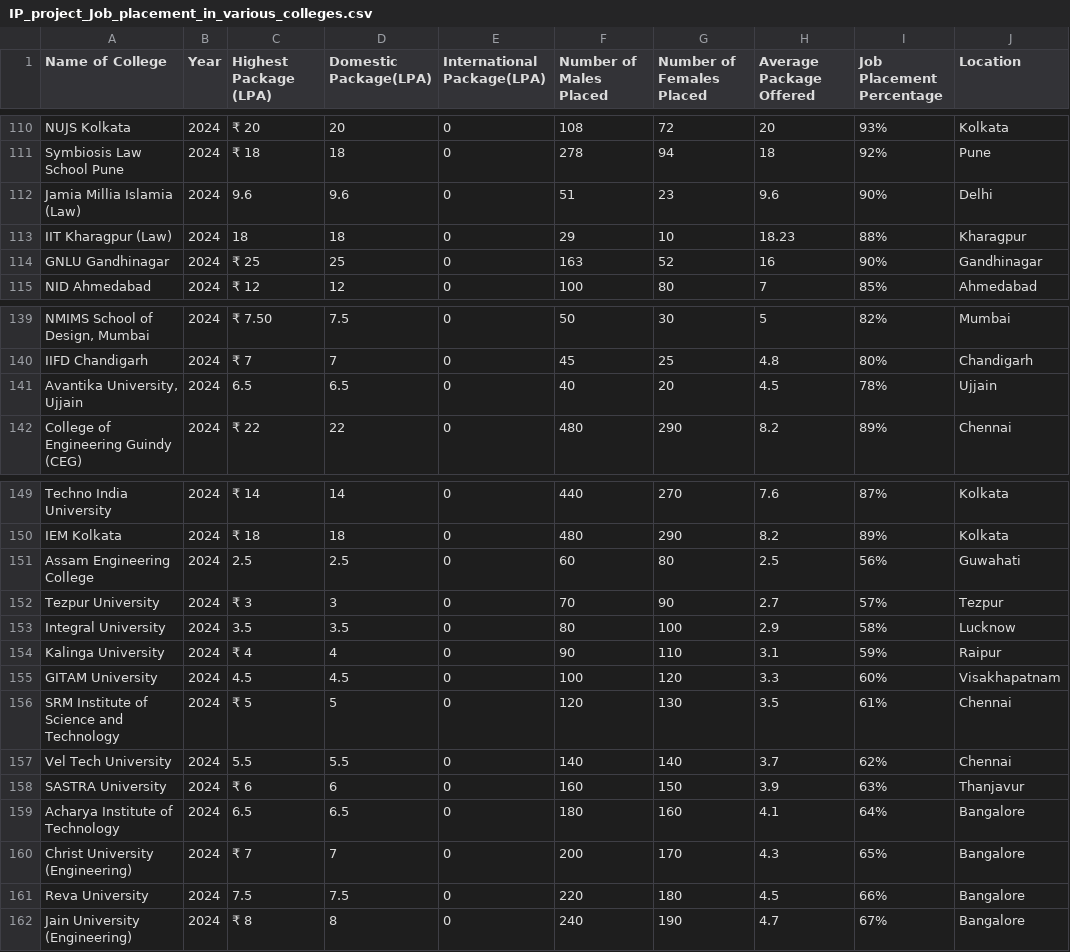
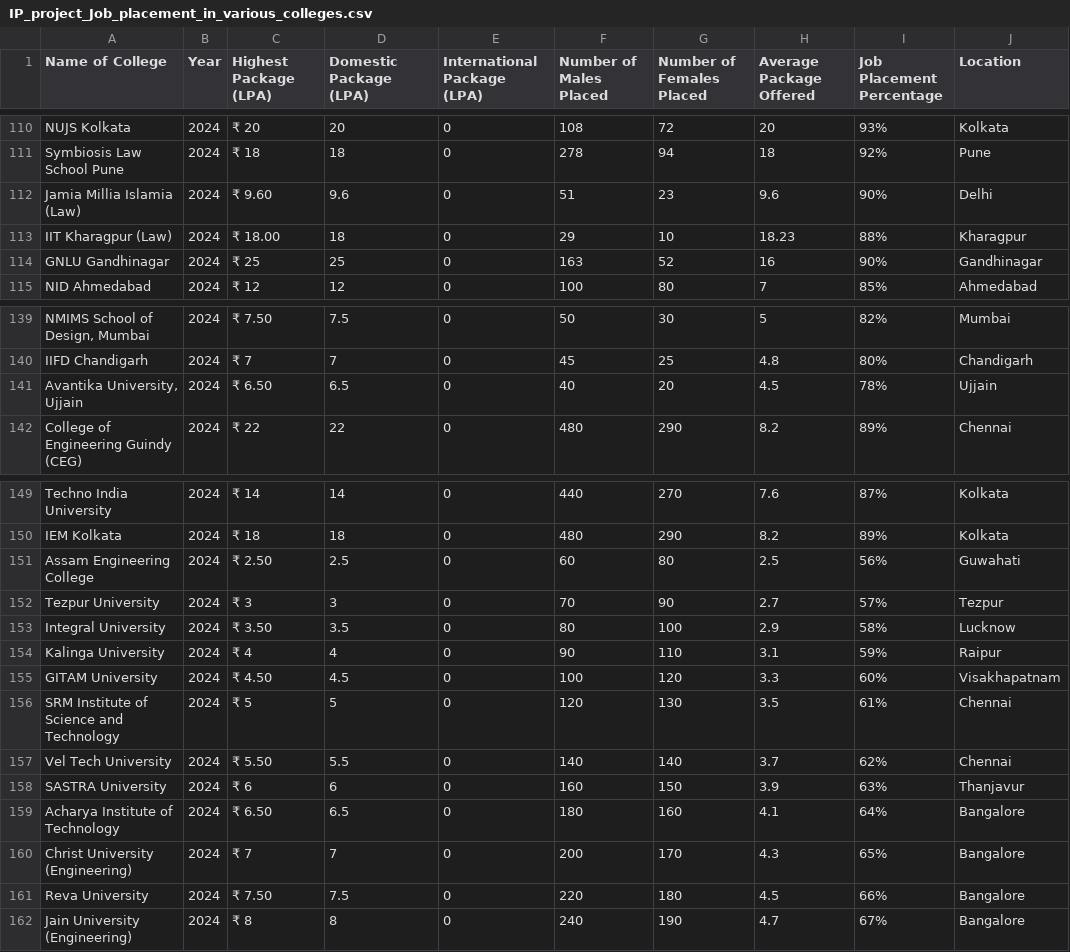
Before and after one commit to YanikKumar93/IP-Project-, a CSV file: IP_project_Job_placement_in_various_colleges.csv, drawn as a sheet; only a part is shown, gaps mark what is left out; the diff names each change by its address in the sheet, - before the commit and + after, or states it on an @@ line.

```diff
--- a/IP_project_Job_placement_in_various_colleges.csv
+++ b/IP_project_Job_placement_in_various_colleges.csv
-D1: Domestic Package(LPA)
+D1: Domestic Package (LPA)
-E1: International Package(LPA)
+E1: International Package (LPA)
-C112 (Highest Package (LPA)): 9.6
+C112 (Highest Package (LPA)): ₹ 9.60
-C113 (Highest Package (LPA)): 18
+C113 (Highest Package (LPA)): ₹ 18.00
-C141 (Highest Package (LPA)): 6.5
+C141 (Highest Package (LPA)): ₹ 6.50
-C151 (Highest Package (LPA)): 2.5
+C151 (Highest Package (LPA)): ₹ 2.50
-C153 (Highest Package (LPA)): 3.5
+C153 (Highest Package (LPA)): ₹ 3.50
-C155 (Highest Package (LPA)): 4.5
+C155 (Highest Package (LPA)): ₹ 4.50
-C157 (Highest Package (LPA)): 5.5
+C157 (Highest Package (LPA)): ₹ 5.50
-C159 (Highest Package (LPA)): 6.5
+C159 (Highest Package (LPA)): ₹ 6.50
-C161 (Highest Package (LPA)): 7.5
+C161 (Highest Package (LPA)): ₹ 7.50
```
Also changed, not shown: 1 other file.
